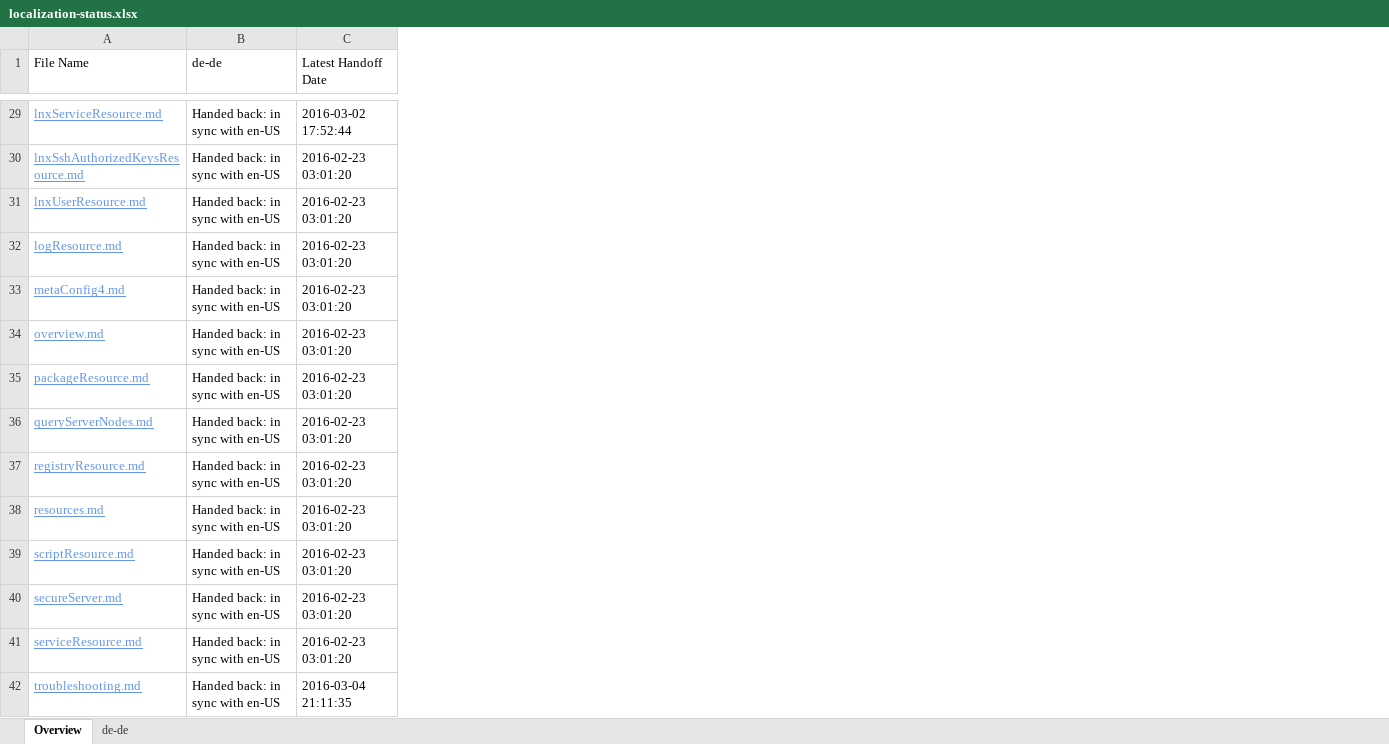
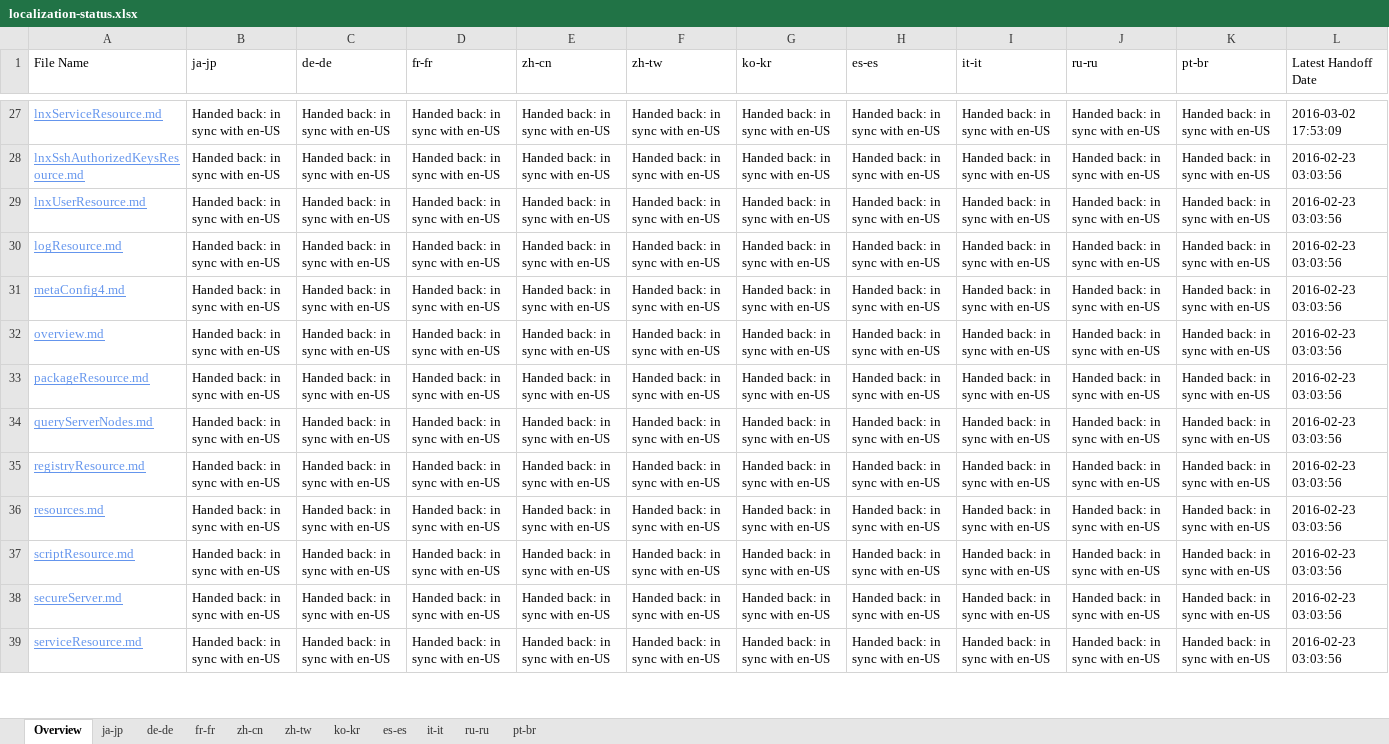
Before and after one commit to SonjaSaltzman/powerShell-Docs.handback, an Excel workbook: ol-handback/PowerShell/powerShell-Docs/live/localization-status.xlsx, sheet Overview, drawn as a sheet; only a part is shown, gaps mark what is left out; values as stored, in another font and other column widths than the file's, no borders; table styles not drawn; removed rows and columns are numbered as before the commit, all else as after; the diff covers the shown part only; the diff names each change by its address in the sheet, - before the commit and + after, or states it on an @@ line.

Commit message:
Generate Report for Handoff

```diff
--- a/ol-handback/PowerShell/powerShell-Docs/live/localization-status.xlsx (sheet Overview)
+++ b/ol-handback/PowerShell/powerShell-Docs/live/localization-status.xlsx (sheet Overview)
+sheet tab: ja-jp
+sheet tab: fr-fr
+sheet tab: zh-cn
+sheet tab: zh-tw
+sheet tab: ko-kr
+sheet tab: es-es
+sheet tab: it-it
+sheet tab: ru-ru
+sheet tab: pt-br
+column B (ja-jp), rows 27-39: all Handed back: in sync with en-US
+column D (fr-fr), rows 27-39: all Handed back: in sync with en-US
+column E (zh-cn), rows 27-39: all Handed back: in sync with en-US
+column F (zh-tw), rows 27-39: all Handed back: in sync with en-US
+column G (ko-kr), rows 27-39: all Handed back: in sync with en-US
+column H (es-es), rows 27-39: all Handed back: in sync with en-US
+column I (it-it), rows 27-39: all Handed back: in sync with en-US
+column J (ru-ru), rows 27-39: all Handed back: in sync with en-US
+column K (pt-br), rows 27-39: all Handed back: in sync with en-US
-L27 (Latest Handoff Date): 2016-03-02 17:52:44
+L27 (Latest Handoff Date): 2016-03-02 17:53:09
-L28:L39 (Latest Handoff Date): 2016-02-23 03:01:20
+L28:L39 (Latest Handoff Date): 2016-02-23 03:03:56
-row 42: troubleshooting.md | Handed back: in sync with en-US | 2016-03-04 21:11:35
```
Also changed, not shown: 6 added rows, 5 removed rows and 125 edited cells elsewhere in this sheet, sheet de-de.
